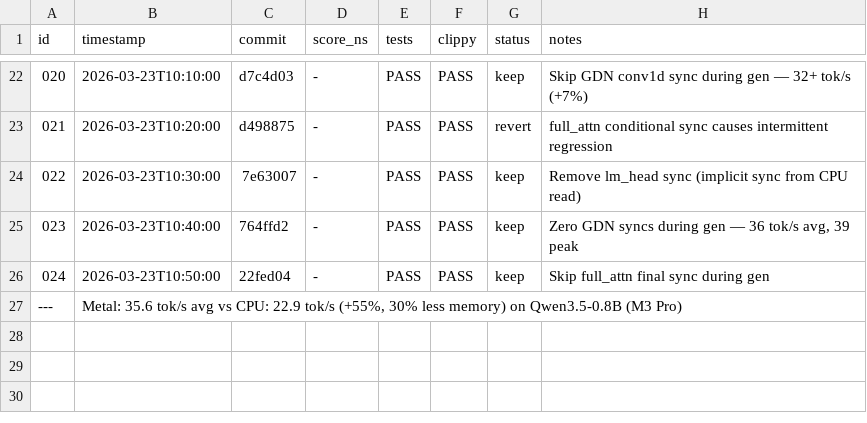
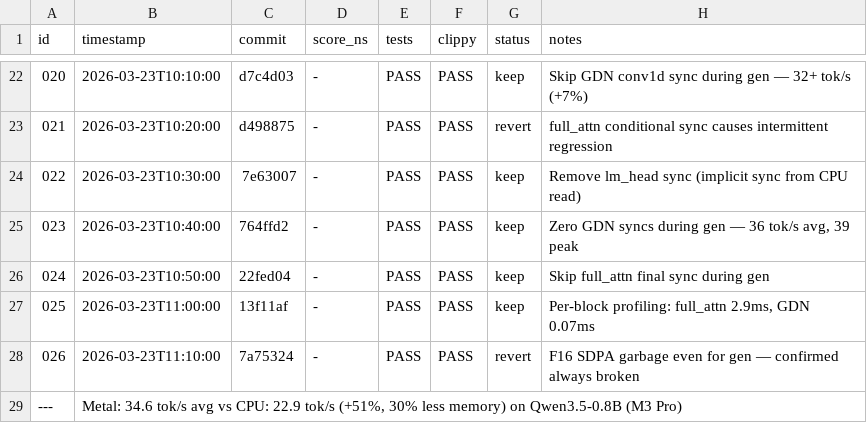
Before and after one commit to evilsocket/cake, a TSV file: autoresearch/backends/metal/experiments.tsv, drawn as a sheet; only a part is shown, gaps mark what is left out.

Commit message:
autoresearch: 26 experiments, Metal 34.6 tok/s (+51% vs CPU)

```diff
--- a/autoresearch/backends/metal/experiments.tsv
+++ b/autoresearch/backends/metal/experiments.tsv
@@ -26,2 +26,4 @@ id	timestamp	commit	score_ns	tests	clippy	status	notes
 024	2026-03-23T10:50:00	22fed04	-	PASS	PASS	keep	Skip full_attn final sync during gen
----	Metal: 35.6 tok/s avg vs CPU: 22.9 tok/s (+55%, 30% less memory) on Qwen3.5-0.8B (M3 Pro)
+025	2026-03-23T11:00:00	13f11af	-	PASS	PASS	keep	Per-block profiling: full_attn 2.9ms, GDN 0.07ms
+026	2026-03-23T11:10:00	7a75324	-	PASS	PASS	revert	F16 SDPA garbage even for gen — confirmed always broken
+---	Metal: 34.6 tok/s avg vs CPU: 22.9 tok/s (+51%, 30% less memory) on Qwen3.5-0.8B (M3 Pro)
```
